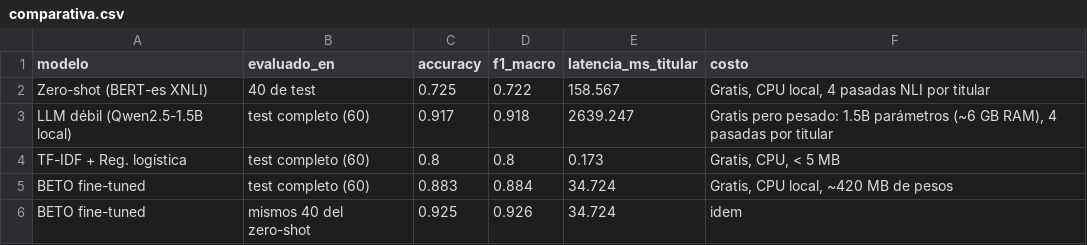
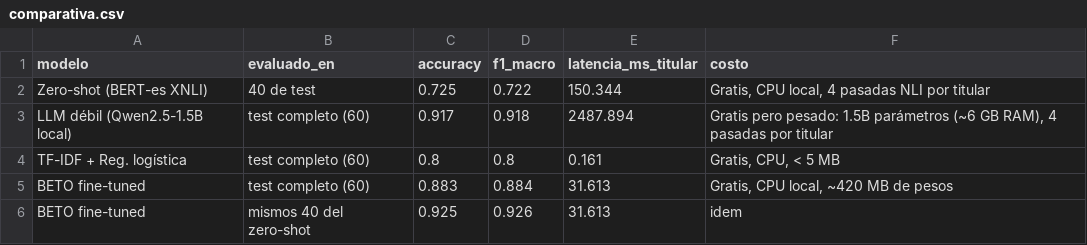
Before and after one commit to O-Chavx/Python_Intermedio, a CSV file: tarea_1/modelo/comparativa.csv, drawn as a sheet.

```diff
--- a/tarea_1/modelo/comparativa.csv
+++ b/tarea_1/modelo/comparativa.csv
@@ -1,6 +1,6 @@
 modelo,evaluado_en,accuracy,f1_macro,latencia_ms_titular,costo
-Zero-shot (BERT-es XNLI),40 de test,0.725,0.722,158.567,"Gratis, CPU local, 4 pasadas NLI por titular"
-LLM débil (Qwen2.5-1.5B local),test completo (60),0.917,0.918,2639.247,"Gratis pero pesado: 1.5B parámetros (~6 GB RAM), 4 pasadas por titular"
-TF-IDF + Reg. logística,test completo (60),0.8,0.8,0.173,"Gratis, CPU, < 5 MB"
-BETO fine-tuned,test completo (60),0.883,0.884,34.724,"Gratis, CPU local, ~420 MB de pesos"
-BETO fine-tuned,mismos 40 del zero-shot,0.925,0.926,34.724,idem
+Zero-shot (BERT-es XNLI),40 de test,0.725,0.722,150.344,"Gratis, CPU local, 4 pasadas NLI por titular"
+LLM débil (Qwen2.5-1.5B local),test completo (60),0.917,0.918,2487.894,"Gratis pero pesado: 1.5B parámetros (~6 GB RAM), 4 pasadas por titular"
+TF-IDF + Reg. logística,test completo (60),0.8,0.8,0.161,"Gratis, CPU, < 5 MB"
+BETO fine-tuned,test completo (60),0.883,0.884,31.613,"Gratis, CPU local, ~420 MB de pesos"
+BETO fine-tuned,mismos 40 del zero-shot,0.925,0.926,31.613,idem
```
Also changed, not shown: 6 other files.
